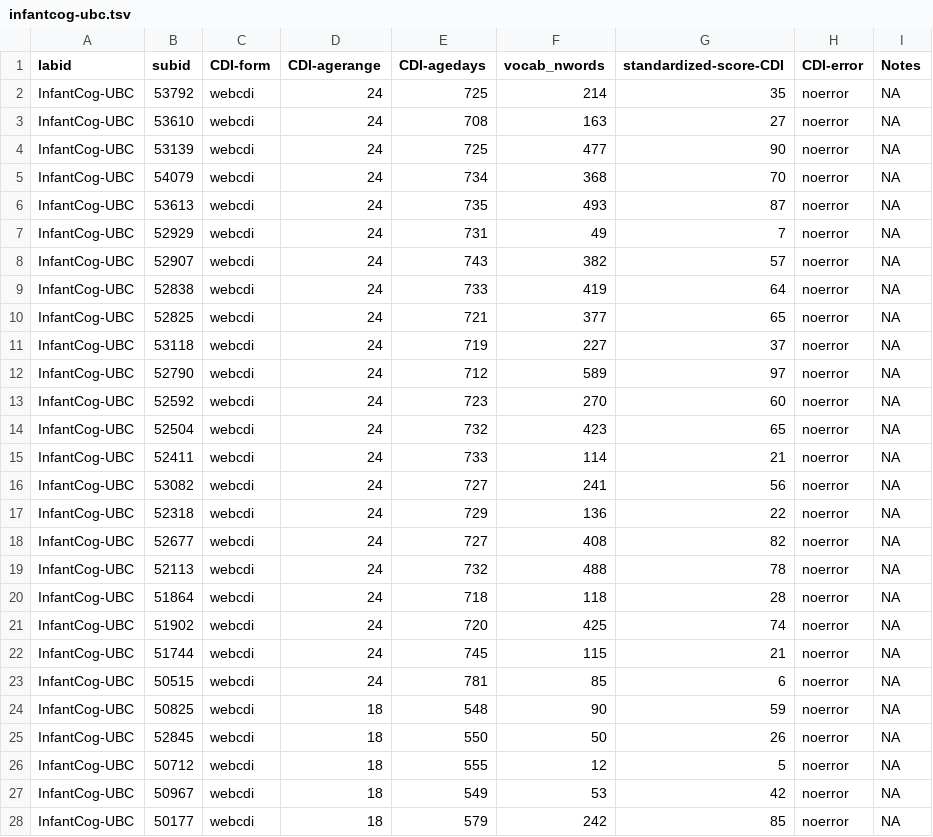
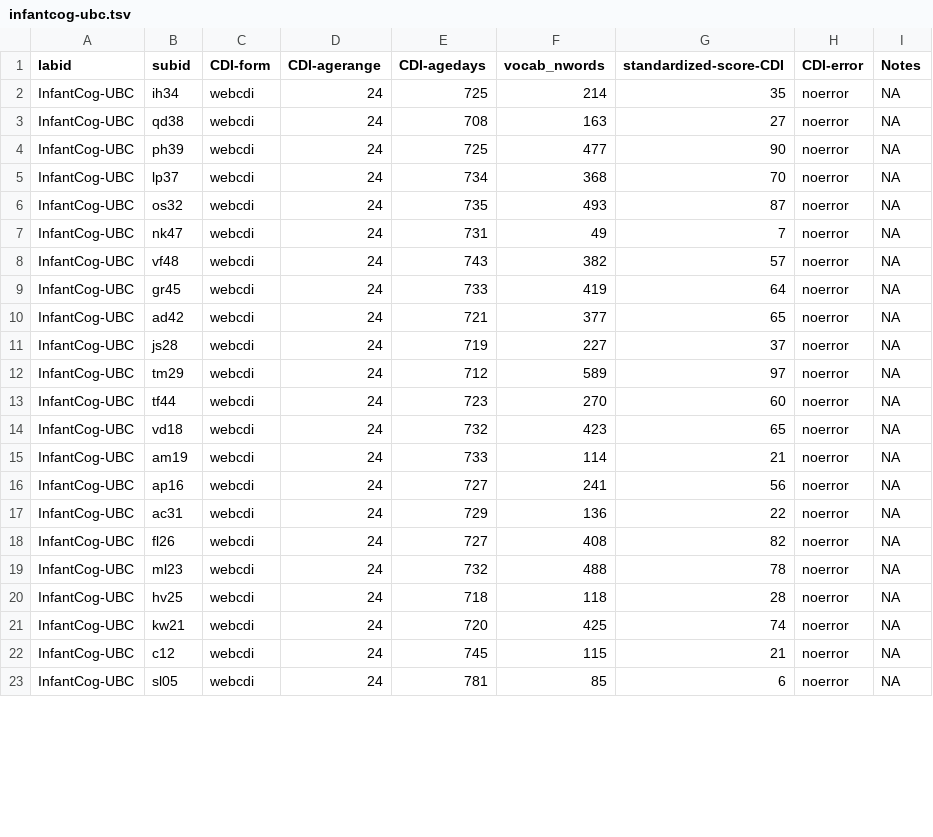
Before and after one commit to manybabies/mb1-cdi-followup, a TSV file: data/cdi_raw/infantcog-ubc.tsv, drawn as a sheet; only a part is shown; the diff covers the shown part only.

```diff
--- a/data/cdi_raw/infantcog-ubc.tsv
+++ b/data/cdi_raw/infantcog-ubc.tsv
@@ -1,28 +1,23 @@
 labid	subid	CDI-form	CDI-agerange	CDI-agedays	vocab_nwords	standardized-score-CDI	CDI-error	Notes
-InfantCog-UBC	53792	webcdi	24	725	214	35	noerror	NA
-InfantCog-UBC	53610	webcdi	24	708	163	27	noerror	NA
-InfantCog-UBC	53139	webcdi	24	725	477	90	noerror	NA
-InfantCog-UBC	54079	webcdi	24	734	368	70	noerror	NA
-InfantCog-UBC	53613	webcdi	24	735	493	87	noerror	NA
-InfantCog-UBC	52929	webcdi	24	731	49	7	noerror	NA
-InfantCog-UBC	52907	webcdi	24	743	382	57	noerror	NA
-InfantCog-UBC	52838	webcdi	24	733	419	64	noerror	NA
-InfantCog-UBC	52825	webcdi	24	721	377	65	noerror	NA
-InfantCog-UBC	53118	webcdi	24	719	227	37	noerror	NA
-InfantCog-UBC	52790	webcdi	24	712	589	97	noerror	NA
-InfantCog-UBC	52592	webcdi	24	723	270	60	noerror	NA
-InfantCog-UBC	52504	webcdi	24	732	423	65	noerror	NA
-InfantCog-UBC	52411	webcdi	24	733	114	21	noerror	NA
-InfantCog-UBC	53082	webcdi	24	727	241	56	noerror	NA
-InfantCog-UBC	52318	webcdi	24	729	136	22	noerror	NA
-InfantCog-UBC	52677	webcdi	24	727	408	82	noerror	NA
-InfantCog-UBC	52113	webcdi	24	732	488	78	noerror	NA
-InfantCog-UBC	51864	webcdi	24	718	118	28	noerror	NA
-InfantCog-UBC	51902	webcdi	24	720	425	74	noerror	NA
-InfantCog-UBC	51744	webcdi	24	745	115	21	noerror	NA
-InfantCog-UBC	50515	webcdi	24	781	85	6	noerror	NA
-InfantCog-UBC	50825	webcdi	18	548	90	59	noerror	NA
-InfantCog-UBC	52845	webcdi	18	550	50	26	noerror	NA
-InfantCog-UBC	50712	webcdi	18	555	12	5	noerror	NA
-InfantCog-UBC	50967	webcdi	18	549	53	42	noerror	NA
-InfantCog-UBC	50177	webcdi	18	579	242	85	noerror	NA
+InfantCog-UBC	ih34	webcdi	24	725	214	35	noerror	NA
+InfantCog-UBC	qd38	webcdi	24	708	163	27	noerror	NA
+InfantCog-UBC	ph39	webcdi	24	725	477	90	noerror	NA
+InfantCog-UBC	lp37	webcdi	24	734	368	70	noerror	NA
+InfantCog-UBC	os32	webcdi	24	735	493	87	noerror	NA
+InfantCog-UBC	nk47	webcdi	24	731	49	7	noerror	NA
+InfantCog-UBC	vf48	webcdi	24	743	382	57	noerror	NA
+InfantCog-UBC	gr45	webcdi	24	733	419	64	noerror	NA
+InfantCog-UBC	ad42	webcdi	24	721	377	65	noerror	NA
+InfantCog-UBC	js28	webcdi	24	719	227	37	noerror	NA
+InfantCog-UBC	tm29	webcdi	24	712	589	97	noerror	NA
+InfantCog-UBC	tf44	webcdi	24	723	270	60	noerror	NA
+InfantCog-UBC	vd18	webcdi	24	732	423	65	noerror	NA
+InfantCog-UBC	am19	webcdi	24	733	114	21	noerror	NA
+InfantCog-UBC	ap16	webcdi	24	727	241	56	noerror	NA
+InfantCog-UBC	ac31	webcdi	24	729	136	22	noerror	NA
+InfantCog-UBC	fl26	webcdi	24	727	408	82	noerror	NA
+InfantCog-UBC	ml23	webcdi	24	732	488	78	noerror	NA
+InfantCog-UBC	hv25	webcdi	24	718	118	28	noerror	NA
+InfantCog-UBC	kw21	webcdi	24	720	425	74	noerror	NA
+InfantCog-UBC	c12	webcdi	24	745	115	21	noerror	NA
+InfantCog-UBC	sl05	webcdi	24	781	85	6	noerror	NA
```
Also changed, not shown: 11 removed rows and 18 edited cells elsewhere in this file, data/00_unprocessed_cdi_merged.csv, data/cdi_raw/babylab-vuw.tsv, 11 other files.
